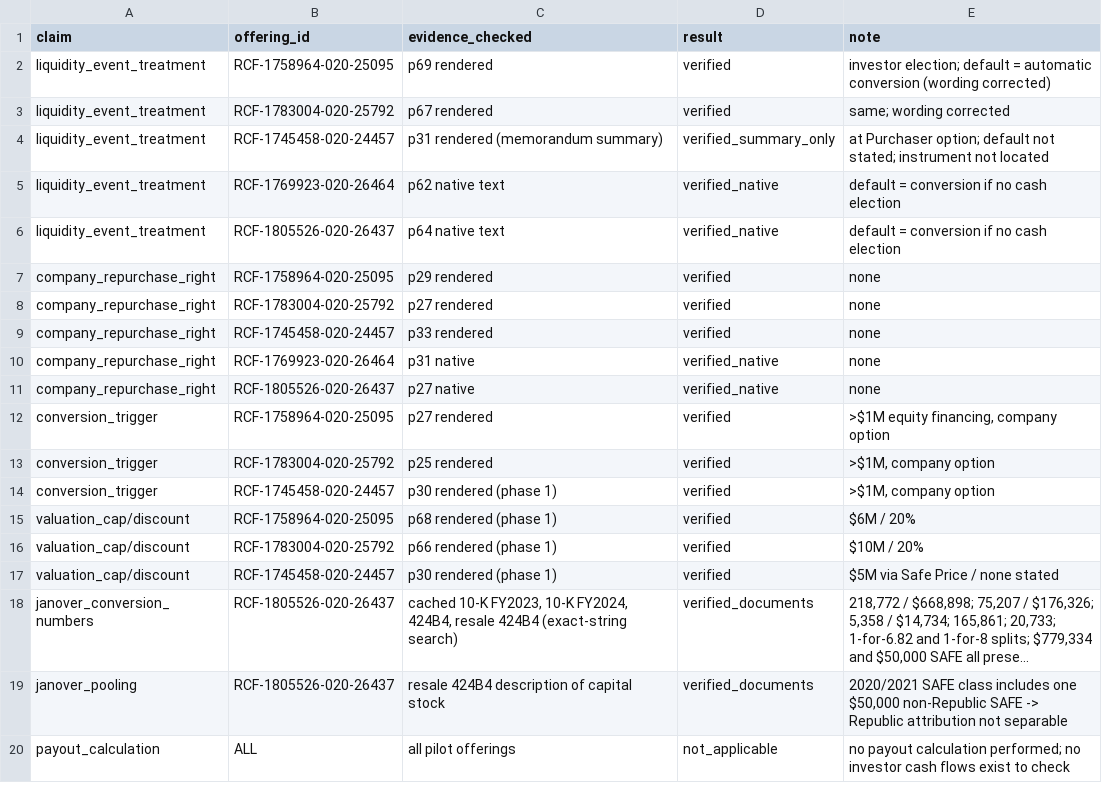
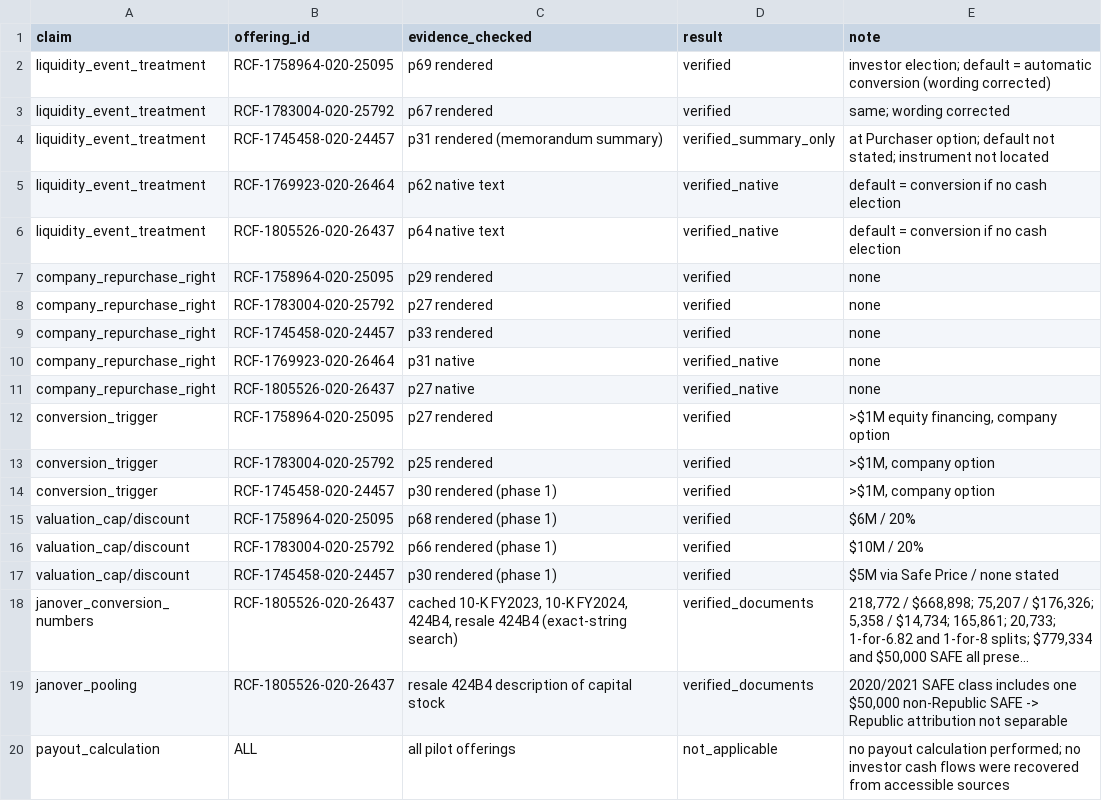
Before and after one commit to realizeit7/DunklikeVC, a CSV file: personal_vc_research/reports/phase2_targeted_high_impact_checks.csv, drawn as a sheet; long unchanged cells end in …; the diff names each change by its address in the sheet, - before the commit and + after, or states it on an @@ line.

```diff
--- a/personal_vc_research/reports/phase2_targeted_high_impact_checks.csv
+++ b/personal_vc_research/reports/phase2_targeted_high_impact_checks.csv
-E20 (note): …cash flows exist to check
+E20 (note): …cash flows were recovered from accessible sources
```
Also changed, not shown: personal_vc_research/data/manual/web_search_log.csv, 53 other files.
